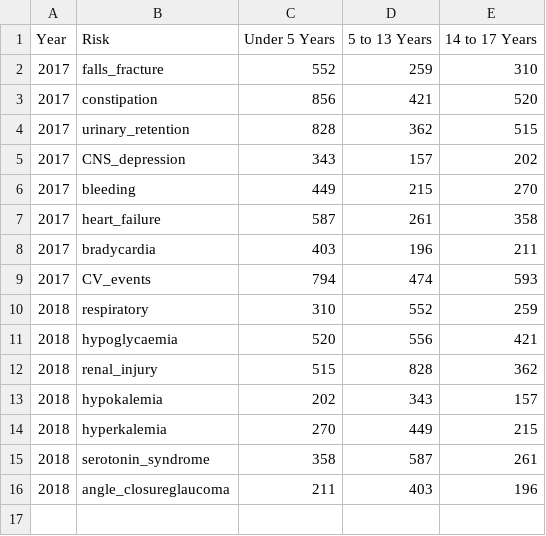
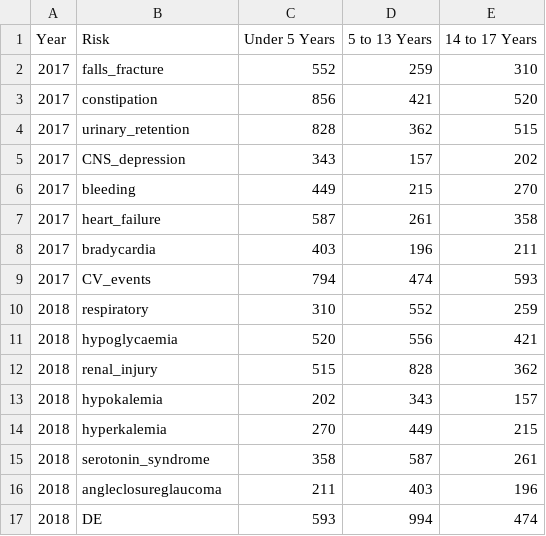
Before and after one commit to dinujawick/webToolsVet, a CSV file: data.csv, drawn as a sheet.

Commit message:
Update data.csv

```diff
--- a/data.csv
+++ b/data.csv
@@ -15,2 +15,3 @@ Year,Risk,Under 5 Years,5 to 13 Years,14 to 17 Years
 2018,serotonin_syndrome,358,587,261
-2018,angle_closureglaucoma,211,403,196
+2018,angleclosureglaucoma,211,403,196
+2018,DE,593,994,474
```
